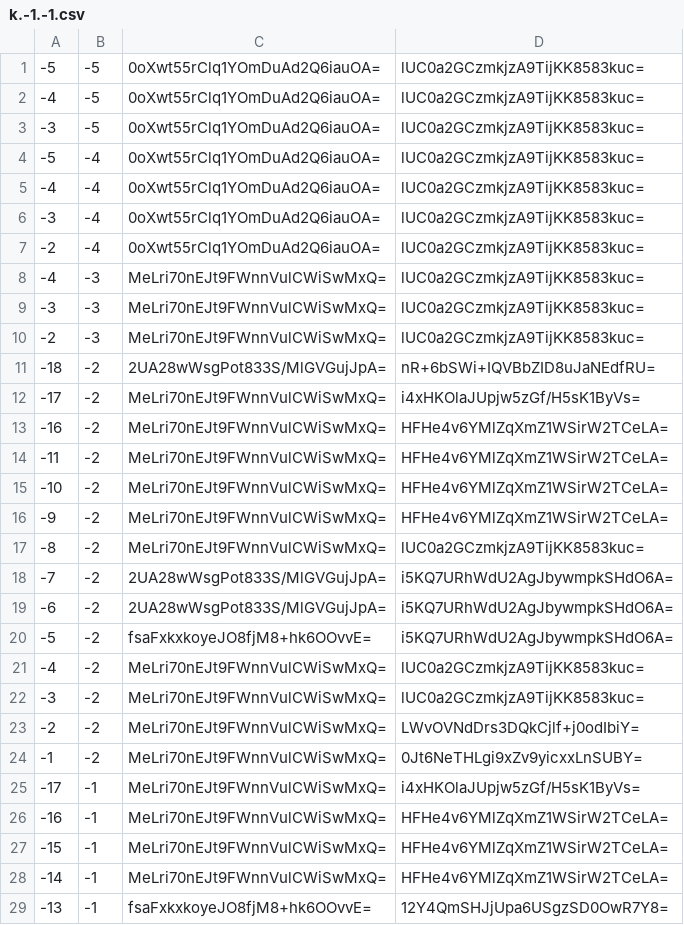
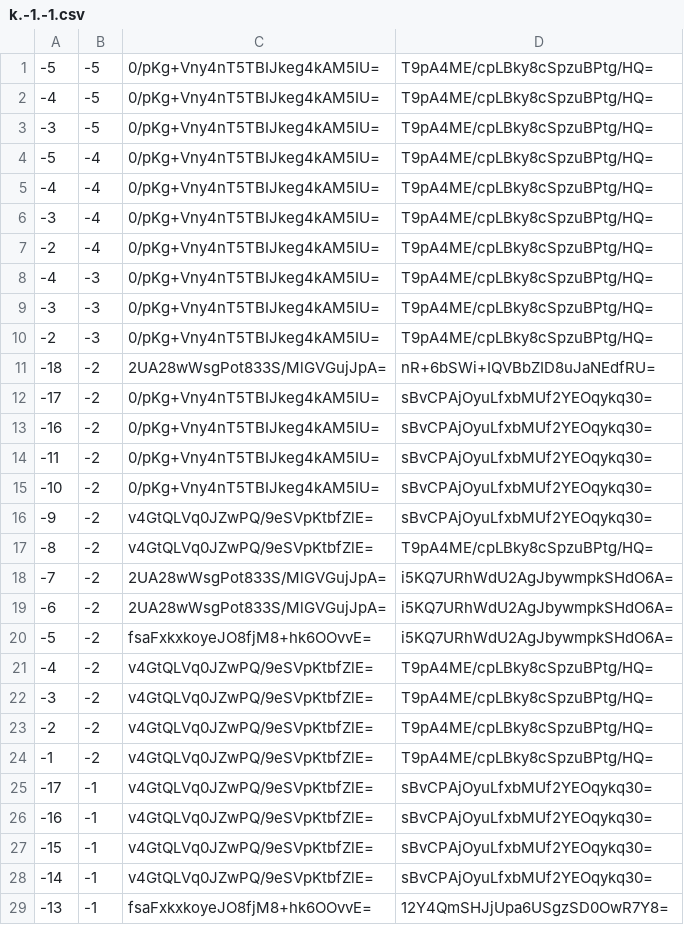
Before and after one commit to counterfitninja/chilled-end, a CSV file: tiles/zoom.-1/metadata/k.-1.-1.csv, drawn as a sheet; only a part is shown; the diff covers the shown part only.

```diff
--- a/tiles/zoom.-1/metadata/k.-1.-1.csv
+++ b/tiles/zoom.-1/metadata/k.-1.-1.csv
@@ -1,18 +1,18 @@
--5,-5,0oXwt55rClq1YOmDuAd2Q6iauOA=,lUC0a2GCzmkjzA9TijKK8583kuc=
--4,-5,0oXwt55rClq1YOmDuAd2Q6iauOA=,lUC0a2GCzmkjzA9TijKK8583kuc=
--3,-5,0oXwt55rClq1YOmDuAd2Q6iauOA=,lUC0a2GCzmkjzA9TijKK8583kuc=
--5,-4,0oXwt55rClq1YOmDuAd2Q6iauOA=,lUC0a2GCzmkjzA9TijKK8583kuc=
--4,-4,0oXwt55rClq1YOmDuAd2Q6iauOA=,lUC0a2GCzmkjzA9TijKK8583kuc=
--3,-4,0oXwt55rClq1YOmDuAd2Q6iauOA=,lUC0a2GCzmkjzA9TijKK8583kuc=
--2,-4,0oXwt55rClq1YOmDuAd2Q6iauOA=,lUC0a2GCzmkjzA9TijKK8583kuc=
--4,-3,MeLri70nEJt9FWnnVulCWiSwMxQ=,lUC0a2GCzmkjzA9TijKK8583kuc=
--3,-3,MeLri70nEJt9FWnnVulCWiSwMxQ=,lUC0a2GCzmkjzA9TijKK8583kuc=
--2,-3,MeLri70nEJt9FWnnVulCWiSwMxQ=,lUC0a2GCzmkjzA9TijKK8583kuc=
+-5,-5,0/pKg+Vny4nT5TBIJkeg4kAM5IU=,T9pA4ME/cpLBky8cSpzuBPtg/HQ=
+-4,-5,0/pKg+Vny4nT5TBIJkeg4kAM5IU=,T9pA4ME/cpLBky8cSpzuBPtg/HQ=
+-3,-5,0/pKg+Vny4nT5TBIJkeg4kAM5IU=,T9pA4ME/cpLBky8cSpzuBPtg/HQ=
+-5,-4,0/pKg+Vny4nT5TBIJkeg4kAM5IU=,T9pA4ME/cpLBky8cSpzuBPtg/HQ=
+-4,-4,0/pKg+Vny4nT5TBIJkeg4kAM5IU=,T9pA4ME/cpLBky8cSpzuBPtg/HQ=
+-3,-4,0/pKg+Vny4nT5TBIJkeg4kAM5IU=,T9pA4ME/cpLBky8cSpzuBPtg/HQ=
+-2,-4,0/pKg+Vny4nT5TBIJkeg4kAM5IU=,T9pA4ME/cpLBky8cSpzuBPtg/HQ=
+-4,-3,0/pKg+Vny4nT5TBIJkeg4kAM5IU=,T9pA4ME/cpLBky8cSpzuBPtg/HQ=
+-3,-3,0/pKg+Vny4nT5TBIJkeg4kAM5IU=,T9pA4ME/cpLBky8cSpzuBPtg/HQ=
+-2,-3,0/pKg+Vny4nT5TBIJkeg4kAM5IU=,T9pA4ME/cpLBky8cSpzuBPtg/HQ=
 -18,-2,2UA28wWsgPot833S/MlGVGujJpA=,nR+6bSWi+IQVBbZID8uJaNEdfRU=
--17,-2,MeLri70nEJt9FWnnVulCWiSwMxQ=,i4xHKOlaJUpjw5zGf/H5sK1ByVs=
--16,-2,MeLri70nEJt9FWnnVulCWiSwMxQ=,HFHe4v6YMlZqXmZ1WSirW2TCeLA=
--11,-2,MeLri70nEJt9FWnnVulCWiSwMxQ=,HFHe4v6YMlZqXmZ1WSirW2TCeLA=
--10,-2,MeLri70nEJt9FWnnVulCWiSwMxQ=,HFHe4v6YMlZqXmZ1WSirW2TCeLA=
--9,-2,MeLri70nEJt9FWnnVulCWiSwMxQ=,HFHe4v6YMlZqXmZ1WSirW2TCeLA=
--8,-2,MeLri70nEJt9FWnnVulCWiSwMxQ=,lUC0a2GCzmkjzA9TijKK8583kuc=
+-17,-2,0/pKg+Vny4nT5TBIJkeg4kAM5IU=,sBvCPAjOyuLfxbMUf2YEOqykq30=
+-16,-2,0/pKg+Vny4nT5TBIJkeg4kAM5IU=,sBvCPAjOyuLfxbMUf2YEOqykq30=
+-11,-2,0/pKg+Vny4nT5TBIJkeg4kAM5IU=,sBvCPAjOyuLfxbMUf2YEOqykq30=
+-10,-2,0/pKg+Vny4nT5TBIJkeg4kAM5IU=,sBvCPAjOyuLfxbMUf2YEOqykq30=
+-9,-2,v4GtQLVq0JZwPQ/9eSVpKtbfZlE=,sBvCPAjOyuLfxbMUf2YEOqykq30=
+-8,-2,v4GtQLVq0JZwPQ/9eSVpKtbfZlE=,T9pA4ME/cpLBky8cSpzuBPtg/HQ=
 -7,-2,2UA28wWsgPot833S/MlGVGujJpA=,i5KQ7URhWdU2AgJbywmpkSHdO6A=
@@ -20,10 +20,10 @@
 -5,-2,fsaFxkxkoyeJO8fjM8+hk6OOvvE=,i5KQ7URhWdU2AgJbywmpkSHdO6A=
--4,-2,MeLri70nEJt9FWnnVulCWiSwMxQ=,lUC0a2GCzmkjzA9TijKK8583kuc=
--3,-2,MeLri70nEJt9FWnnVulCWiSwMxQ=,lUC0a2GCzmkjzA9TijKK8583kuc=
--2,-2,MeLri70nEJt9FWnnVulCWiSwMxQ=,LWvOVNdDrs3DQkCjlf+j0odIbiY=
--1,-2,MeLri70nEJt9FWnnVulCWiSwMxQ=,0Jt6NeTHLgi9xZv9yicxxLnSUBY=
--17,-1,MeLri70nEJt9FWnnVulCWiSwMxQ=,i4xHKOlaJUpjw5zGf/H5sK1ByVs=
--16,-1,MeLri70nEJt9FWnnVulCWiSwMxQ=,HFHe4v6YMlZqXmZ1WSirW2TCeLA=
--15,-1,MeLri70nEJt9FWnnVulCWiSwMxQ=,HFHe4v6YMlZqXmZ1WSirW2TCeLA=
--14,-1,MeLri70nEJt9FWnnVulCWiSwMxQ=,HFHe4v6YMlZqXmZ1WSirW2TCeLA=
+-4,-2,v4GtQLVq0JZwPQ/9eSVpKtbfZlE=,T9pA4ME/cpLBky8cSpzuBPtg/HQ=
+-3,-2,v4GtQLVq0JZwPQ/9eSVpKtbfZlE=,T9pA4ME/cpLBky8cSpzuBPtg/HQ=
+-2,-2,v4GtQLVq0JZwPQ/9eSVpKtbfZlE=,T9pA4ME/cpLBky8cSpzuBPtg/HQ=
+-1,-2,v4GtQLVq0JZwPQ/9eSVpKtbfZlE=,T9pA4ME/cpLBky8cSpzuBPtg/HQ=
+-17,-1,v4GtQLVq0JZwPQ/9eSVpKtbfZlE=,sBvCPAjOyuLfxbMUf2YEOqykq30=
+-16,-1,v4GtQLVq0JZwPQ/9eSVpKtbfZlE=,sBvCPAjOyuLfxbMUf2YEOqykq30=
+-15,-1,v4GtQLVq0JZwPQ/9eSVpKtbfZlE=,sBvCPAjOyuLfxbMUf2YEOqykq30=
+-14,-1,v4GtQLVq0JZwPQ/9eSVpKtbfZlE=,sBvCPAjOyuLfxbMUf2YEOqykq30=
 -13,-1,fsaFxkxkoyeJO8fjM8+hk6OOvvE=,12Y4QmSHJjUpa6USgzSD0OwR7Y8=
```
Also changed, not shown: 14 edited cells elsewhere in this file, tiles/zoom.-1/metadata/k.-1.0.csv, tiles/zoom.-1/metadata/k.0.-1.csv, 31 other files.
